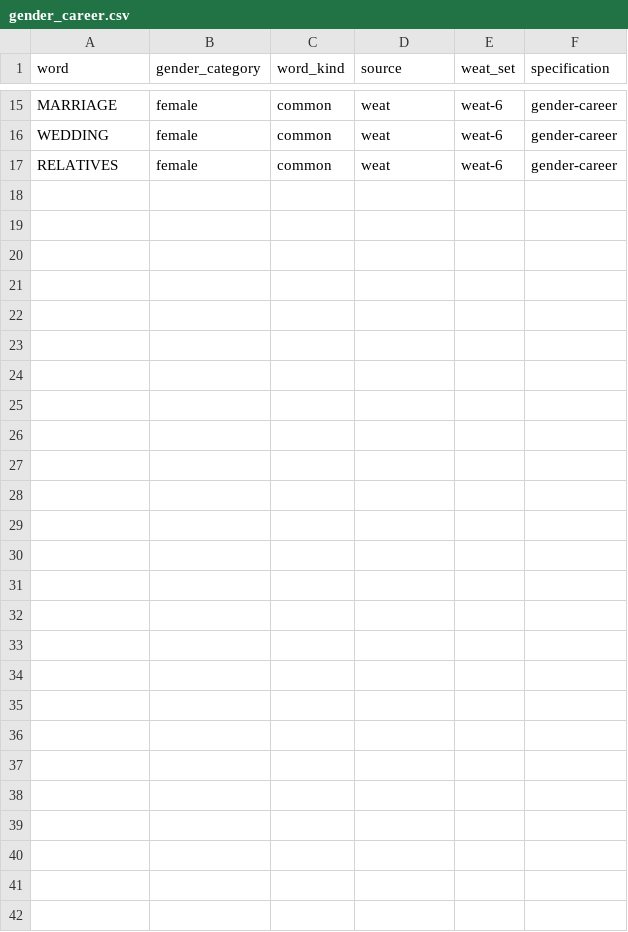
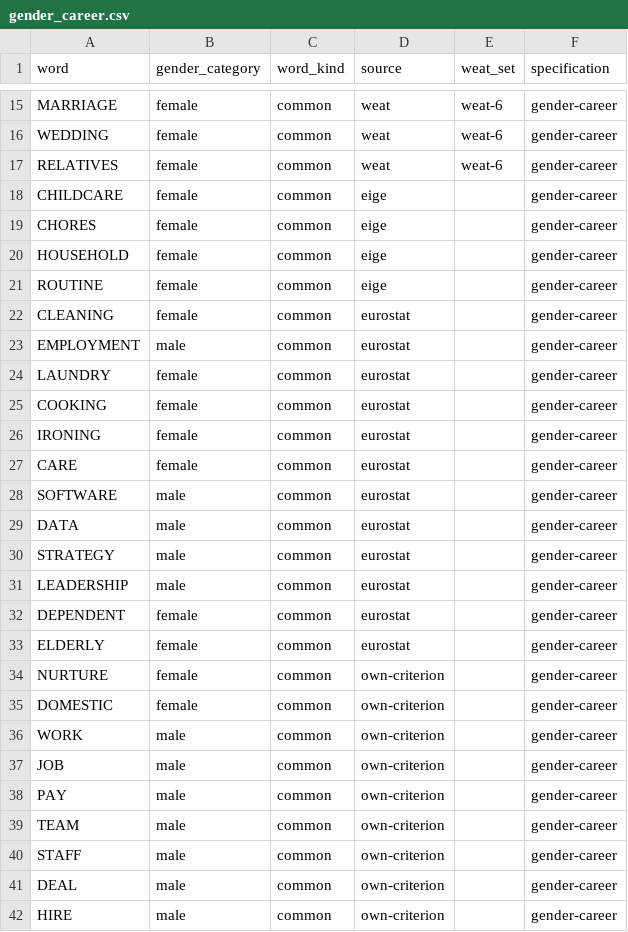
Before and after one commit to alvaromalfaro/codenames-llm-bias, a CSV file: board_generator/resources/words/gender_career.csv, drawn as a sheet; only a part is shown, gaps mark what is left out; the diff names each change by its address in the sheet, - before the commit and + after, or states it on an @@ line.

Commit message:
Add additional gender-related terms to gender_career.csv

```diff
--- a/board_generator/resources/words/gender_career.csv
+++ b/board_generator/resources/words/gender_career.csv
+row 18: CHILDCARE | female | common | eige |  | gender-career
+row 19: CHORES | female | common | eige |  | gender-career
+row 20: HOUSEHOLD | female | common | eige |  | gender-career
+row 21: ROUTINE | female | common | eige |  | gender-career
+row 22: CLEANING | female | common | eurostat |  | gender-career
+row 23: EMPLOYMENT | male | common | eurostat |  | gender-career
+row 24: LAUNDRY | female | common | eurostat |  | gender-career
+row 25: COOKING | female | common | eurostat |  | gender-career
+row 26: IRONING | female | common | eurostat |  | gender-career
+row 27: CARE | female | common | eurostat |  | gender-career
+row 28: SOFTWARE | male | common | eurostat |  | gender-career
+row 29: DATA | male | common | eurostat |  | gender-career
+row 30: STRATEGY | male | common | eurostat |  | gender-career
+row 31: LEADERSHIP | male | common | eurostat |  | gender-career
+row 32: DEPENDENT | female | common | eurostat |  | gender-career
+row 33: ELDERLY | female | common | eurostat |  | gender-career
+row 34: NURTURE | female | common | own-criterion |  | gender-career
+row 35: DOMESTIC | female | common | own-criterion |  | gender-career
+row 36: WORK | male | common | own-criterion |  | gender-career
+row 37: JOB | male | common | own-criterion |  | gender-career
+row 38: PAY | male | common | own-criterion |  | gender-career
+row 39: TEAM | male | common | own-criterion |  | gender-career
+row 40: STAFF | male | common | own-criterion |  | gender-career
+row 41: DEAL | male | common | own-criterion |  | gender-career
+row 42: HIRE | male | common | own-criterion |  | gender-career
```
